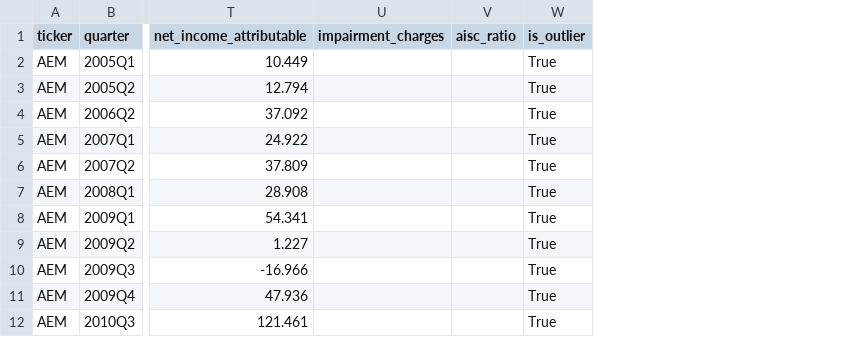
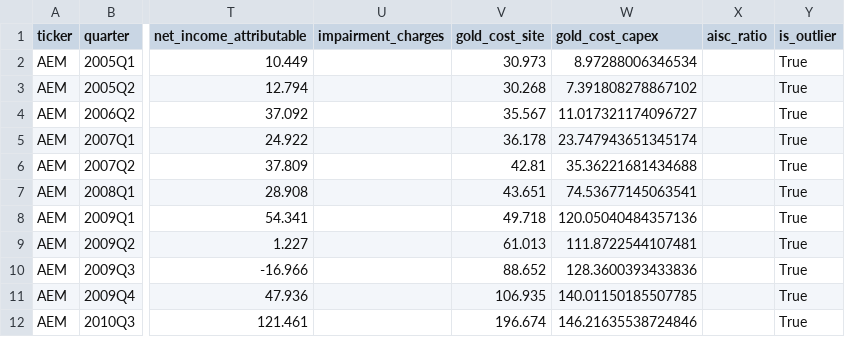
Before and after one commit to Whojohn/agents, a CSV file: data/final/trimmed_observations.csv, drawn as a sheet; only a part is shown, gaps mark what is left out; the diff names each change by its address in the sheet, - before the commit and + after, or states it on an @@ line.

```diff
--- a/data/final/trimmed_observations.csv
+++ b/data/final/trimmed_observations.csv
+column V (gold_cost_site), rows 2-12: 30.973 | 30.268 | 35.567 | 36.178 | 42.81 | 43.651 | 49.718 | 61.013 | 88.652 | 106.935 | 196.674
+column W (gold_cost_capex), rows 2-12: 8.97288006346534 | 7.391808278867102 | 11.017321174096727 | 23.747943651345174 | 35.36221681434688 | 74.53677145063541 | 120.05040484357136 | 111.8722544107481 | 128.3600393433836 | 140.01150185507785 | 146.21635538724846
```
Also changed, not shown: 6 other files.
